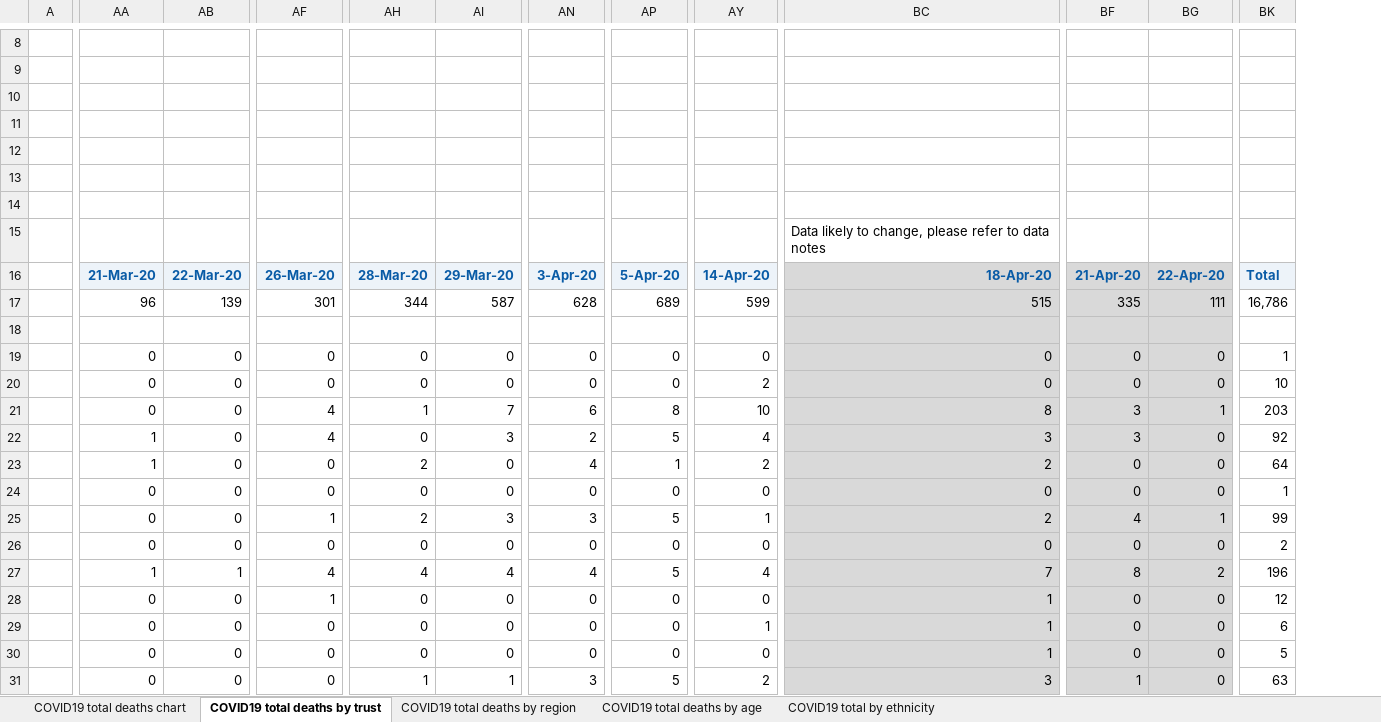
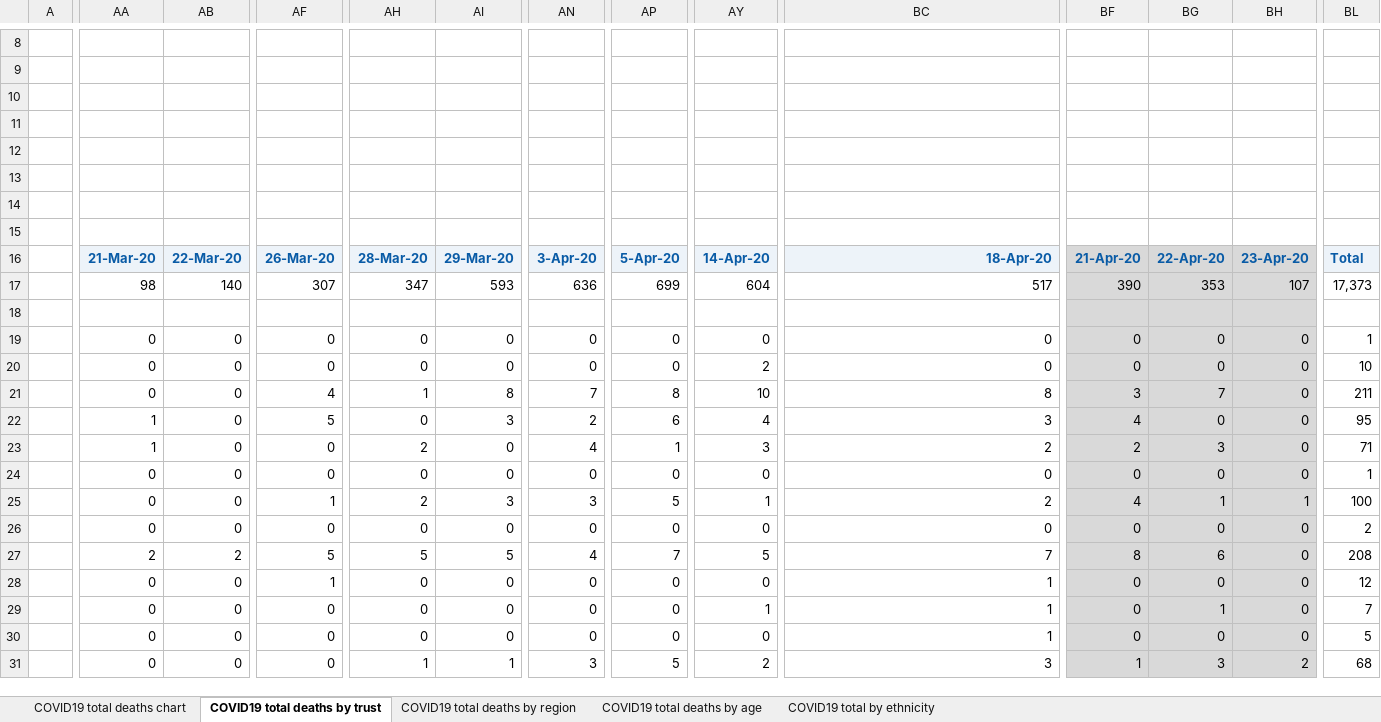
Before and after one commit to psychty/another_covid_repo, an Excel workbook: refreshed_daily_deaths_trust.xlsx, sheet COVID19 total deaths by trust, drawn as a sheet; only a part is shown, gaps mark what is left out; values as stored, in another font and other column widths than the file's, no borders; removed rows and columns are numbered as before the commit, all else as after; rows hold the shown columns only; the diff covers the shown part only; the diff names each change by its address in the sheet, - before the commit and + after, or states it on an @@ line.

Commit message:
Daily update

```diff
--- a/refreshed_daily_deaths_trust.xlsx (sheet COVID19 total deaths by trust)
+++ b/refreshed_daily_deaths_trust.xlsx (sheet COVID19 total deaths by trust)
+column BG, row 16: 22-Apr-20; rows 19-31: 0 | 0 | 7 | 0 | 3 | 0 | 1 | 0 | 6 | 0 | 1 | 0 | 3
-row 15:  |  |  |  |  |  |  |  |  | Data likely to change, please refer to data notes
+row 15: (empty)
-BC16 fill: #D9D9D9
+BC16 fill: #EDF3F9
-BH16: 22-Apr-20
+BH16: 23-Apr-20
-row 17:  | 96 | 139 | 301 | 344 | 587 | 628 | 689 | 599 | 515 | 335 | 111 | 16,786
+row 17:  | 98 | 140 | 307 | 347 | 593 | 636 | 699 | 604 | 517 | 390 | 353 | 107 | 17,373
-BC18:BC31 fill: #D9D9D9
+BC18:BC31 fill: none
-AI21: 7
+AI21: 8
-AN21: 6
+AN21: 7
-BH21: 1
+BH21: 0
-BL21: 203
+BL21: 211
-AF22: 4
+AF22: 5
-AP22: 5
+AP22: 6
-BF22: 3
+BF22: 4
-BL22: 92
+BL22: 95
-AY23: 2
+AY23: 3
-BF23: 0
+BF23: 2
-BL23: 64
+BL23: 71
-BL25: 99
+BL25: 100
-AA27: 1
+AA27: 2
-AB27: 1
+AB27: 2
-AF27: 4
+AF27: 5
-AH27: 4
+AH27: 5
-AI27: 4
+AI27: 5
-AP27: 5
+AP27: 7
-AY27: 4
+AY27: 5
-BH27: 2
+BH27: 0
-BL27: 196
+BL27: 208
-BL29: 6
+BL29: 7
-BH31: 0
+BH31: 2
-BL31: 63
+BL31: 68
```
Also changed, not shown: 2 added rows, 379 edited cells and cell formats elsewhere in this sheet, sheet COVID19 total deaths by region, sheet COVID19 total deaths by age, sheet COVID19 total deaths chart, charts or pictures, 9 other files.
